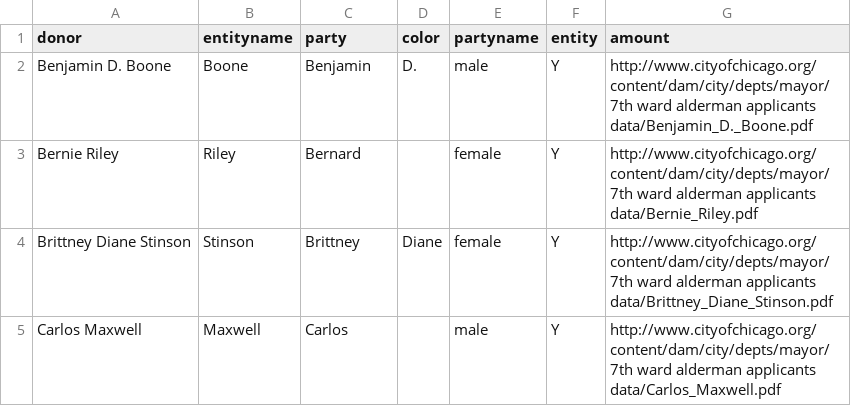
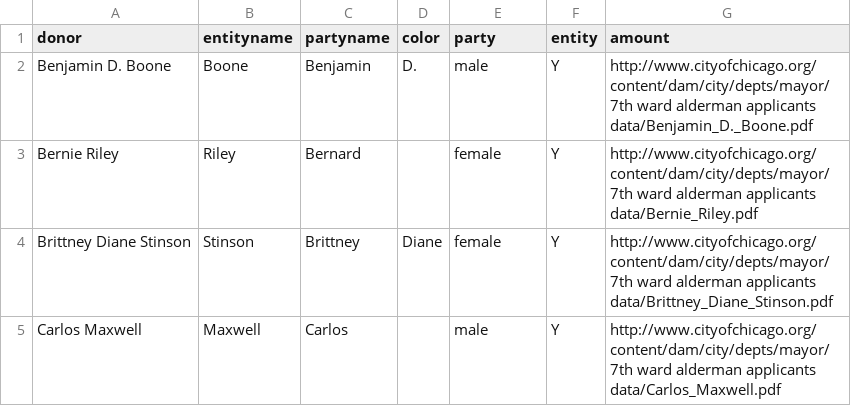
Before and after one commit to p13chat/D3js-uk-political-donations, a CSV file: data/7th_Ward_Alderman_Applicants_-_2013.csv, drawn as a sheet; only a part is shown.

Commit message:
Update 7th_Ward_Alderman_Applicants_-_2013.csv

```diff
--- a/data/7th_Ward_Alderman_Applicants_-_2013.csv
+++ b/data/7th_Ward_Alderman_Applicants_-_2013.csv
@@ -1,2 +1,2 @@
-donor,entityname,party,color,partyname,entity,amount
+donor,entityname,partyname,color,party,entity,amount
 Benjamin D. Boone,Boone,Benjamin,D.,male,Y,http://www.cityofchicago.org/content/dam/city/depts/mayor/7th ward alderman applicants data/Benjamin_D._Boone.pdf
```
